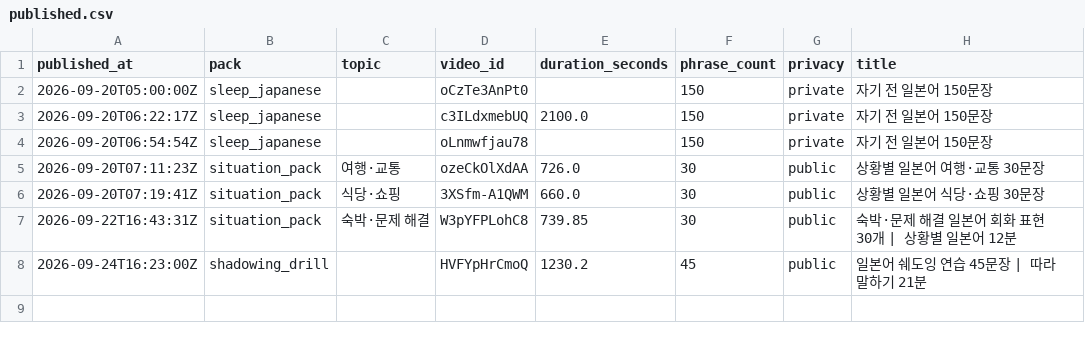
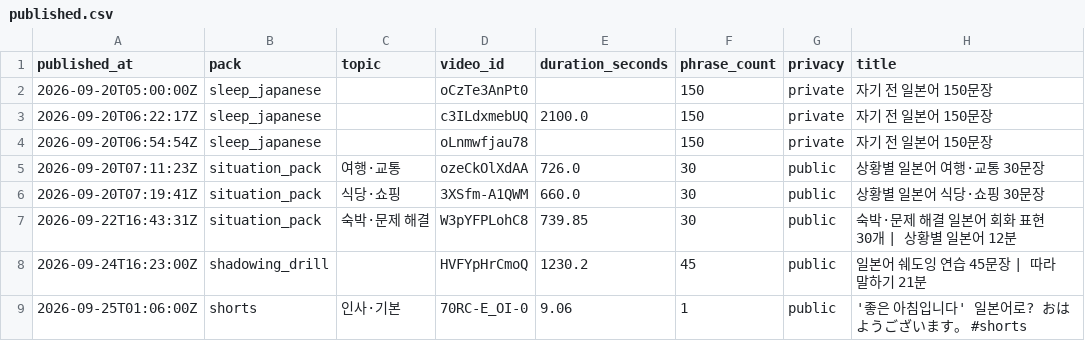
Before and after one commit to 1230-png/Soop1230, a CSV file: channel_jp/data/published.csv, drawn as a sheet; the diff names each change by its address in the sheet, - before the commit and + after, or states it on an @@ line.

```diff
--- a/channel_jp/data/published.csv
+++ b/channel_jp/data/published.csv
+row 9: 2026-09-25T01:06:00Z | shorts | 인사·기본 | 70RC-E_OI-0 | 9.06 | 1 | public | '좋은 아침입니다' 일본어로? おはようございます。 #shorts
```
Also changed, not shown: 1 other file.
